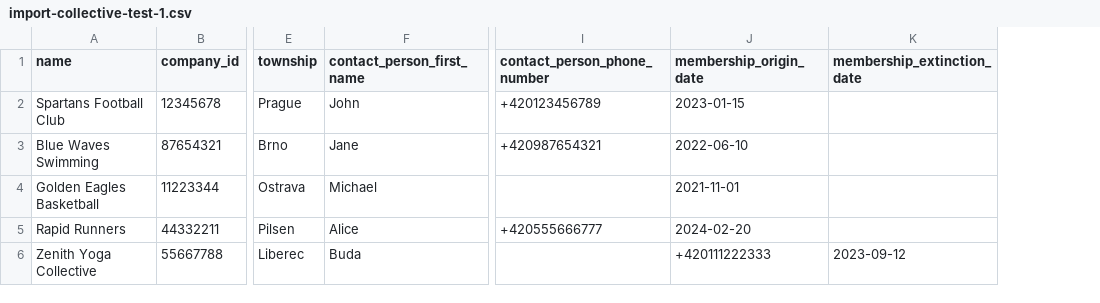
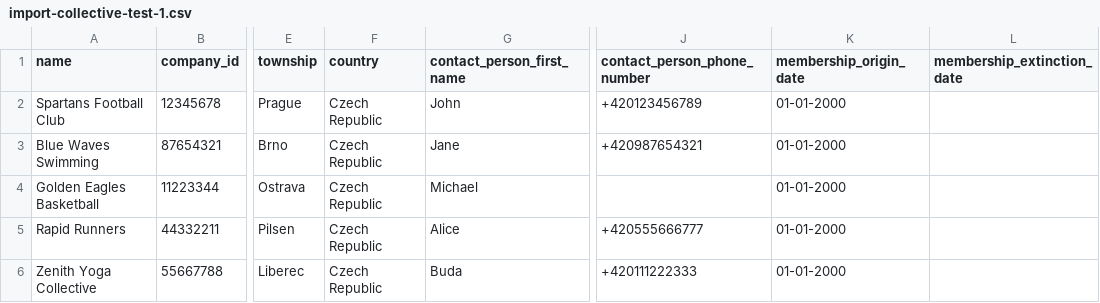
Before and after one commit to arturSmkl/czech-jump-rope-register, a CSV file: test-csv-files/import-collective-test-1.csv, drawn as a sheet; only a part is shown, gaps mark what is left out; addresses are those after the commit; the diff names each change by its address in the sheet, - before the commit and + after, or states it on an @@ line.

```diff
--- a/test-csv-files/import-collective-test-1.csv
+++ b/test-csv-files/import-collective-test-1.csv
+column F (country), rows 2-6: all Czech Republic
-K2 (membership_origin_date): 2023-01-15
+K2 (membership_origin_date): 01-01-2000
-K3 (membership_origin_date): 2022-06-10
+K3 (membership_origin_date): 01-01-2000
-K4 (membership_origin_date): 2021-11-01
+K4 (membership_origin_date): 01-01-2000
-K5 (membership_origin_date): 2024-02-20
+K5 (membership_origin_date): 01-01-2000
-J6 (contact_person_phone_number): (empty)
+J6 (contact_person_phone_number): +420111222333
-K6 (membership_origin_date): +420111222333
+K6 (membership_origin_date): 01-01-2000
-L6 (membership_extinction_date): 2023-09-12
+L6 (membership_extinction_date): (empty)
```
Also changed, not shown: test-csv-files/import-collective-test-2.csv, test-csv-files/import-registered-test-1.csv, 6 other files.
